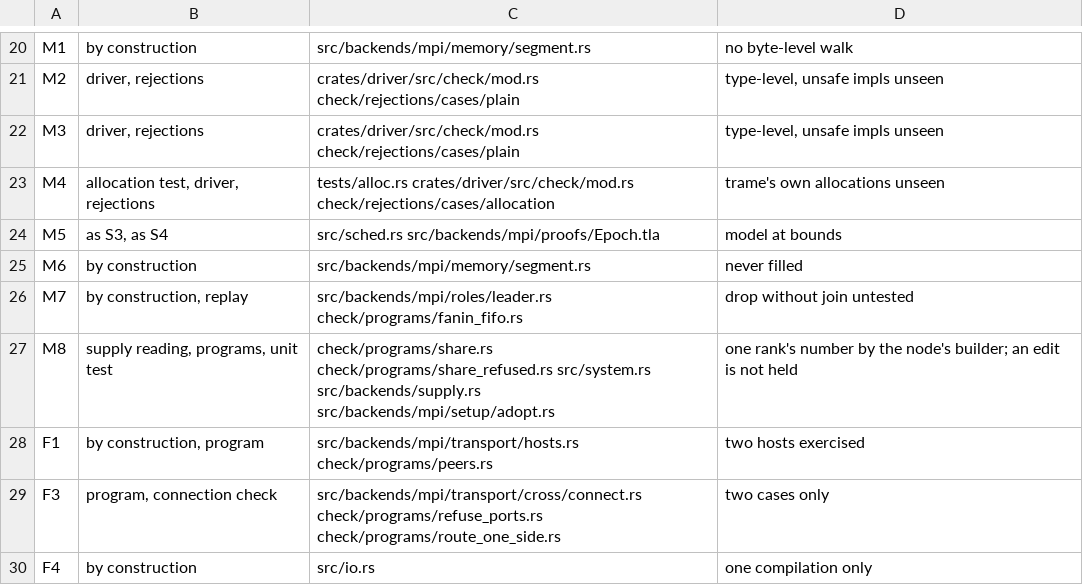
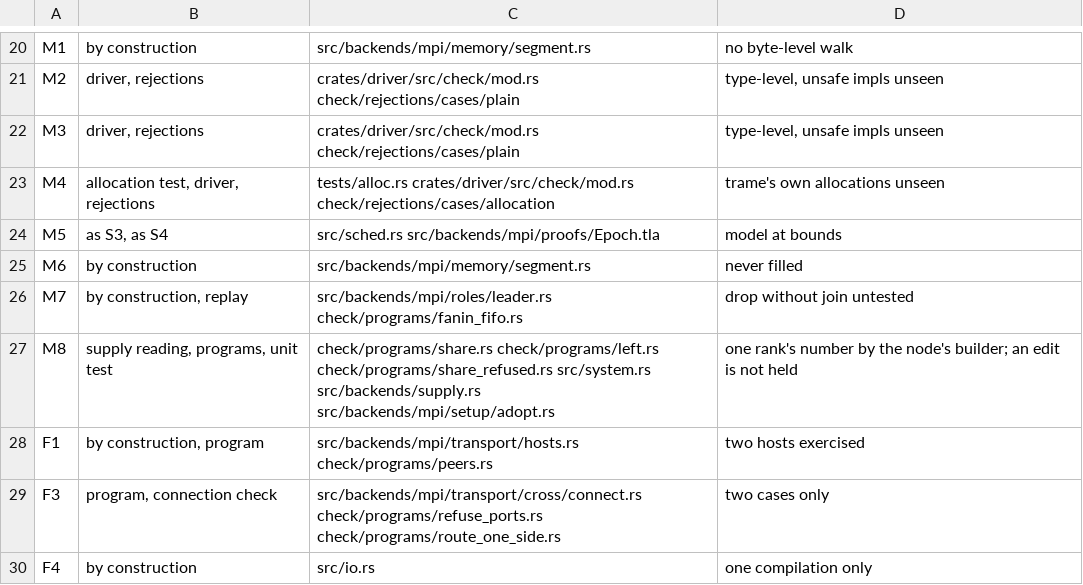
Before and after one commit to PKD667/trame, a TSV file: src/backends/mpi/guarantees.tsv, drawn as a sheet; only a part is shown, gaps mark what is left out.

Commit message:
system::left(): the share less what the builder took, by the refusal's own meter; the refusal keeps 64 KiB for trame's bookkeeping in a builder

```diff
--- a/src/backends/mpi/guarantees.tsv
+++ b/src/backends/mpi/guarantees.tsv
@@ -26,3 +26,3 @@ M6	by construction	src/backends/mpi/memory/segment.rs	never filled
 M7	by construction, replay	src/backends/mpi/roles/leader.rs check/programs/fanin_fifo.rs	drop without join untested
-M8	supply reading, programs, unit test	check/programs/share.rs check/programs/share_refused.rs src/system.rs src/backends/supply.rs src/backends/mpi/setup/adopt.rs	one rank's number by the node's builder; an edit is not held
+M8	supply reading, programs, unit test	check/programs/share.rs check/programs/left.rs check/programs/share_refused.rs src/system.rs src/backends/supply.rs src/backends/mpi/setup/adopt.rs	one rank's number by the node's builder; an edit is not held
 F1	by construction, program	src/backends/mpi/transport/hosts.rs check/programs/peers.rs	two hosts exercised
```
Also changed, not shown: src/backends/seq/guarantees.tsv, 10 other files.
